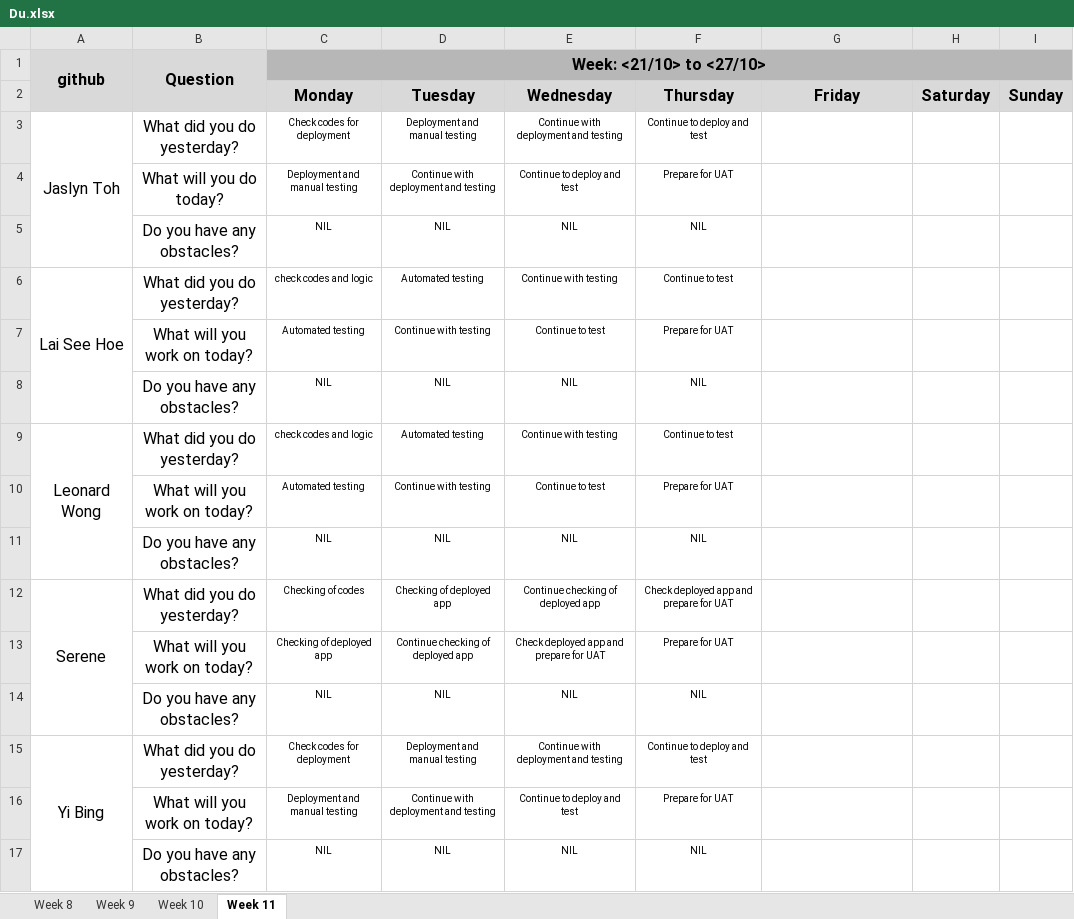
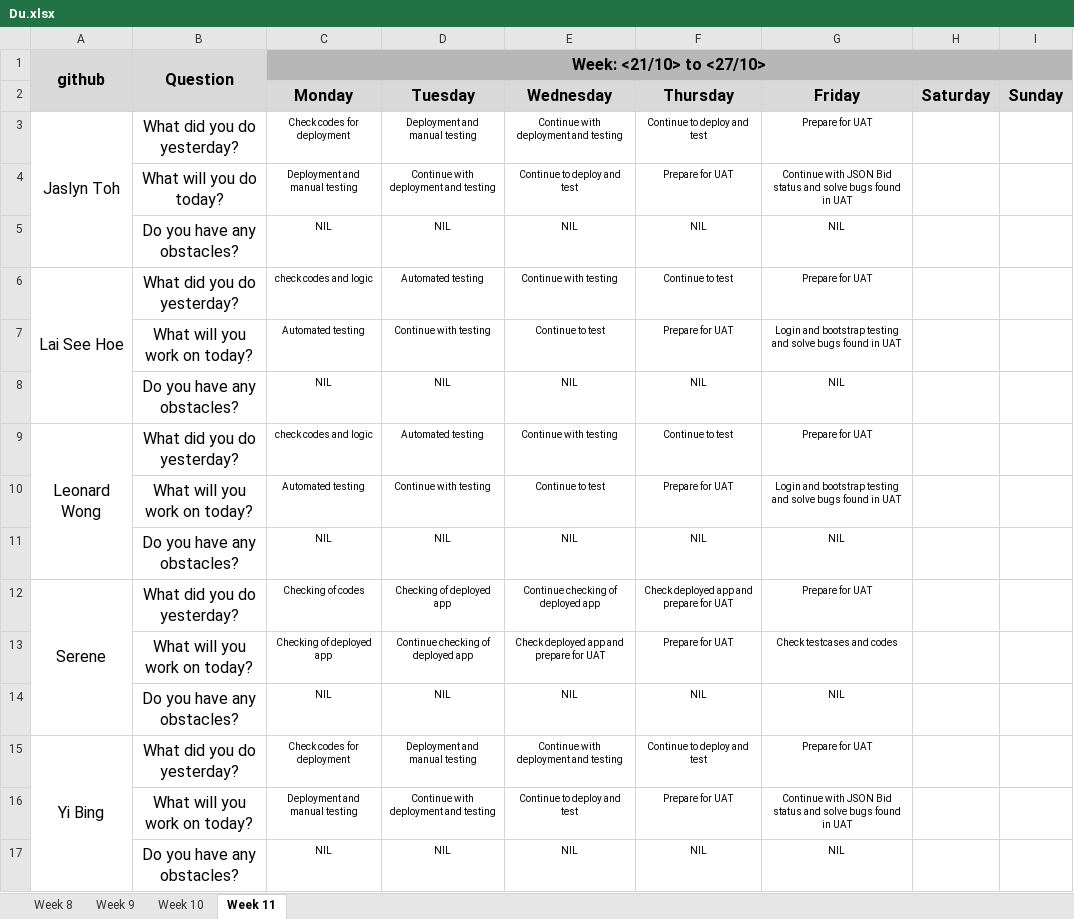
Before and after one commit to one-ice/IS212-Software-Project-Management, an Excel workbook: metrics/Du.xlsx, sheet Week 11, drawn as a sheet; values as stored, in another font and other column widths than the file's, no borders; the diff names each change by its address in the sheet, - before the commit and + after, or states it on an @@ line.

Commit message:
Day 7 Iteration 4 Daily Update
Day 7 Iteration 4 Daily Update

```diff
--- a/metrics/Du.xlsx (sheet Week 11)
+++ b/metrics/Du.xlsx (sheet Week 11)
-G3 (Friday): (empty)
+G3 (Friday): Prepare for UAT
-G4 (Friday): (empty)
+G4 (Friday): Continue with JSON Bid status and solve bugs found in UAT
-G5 (Friday): (empty)
+G5 (Friday): NIL
-G6 (Friday): (empty)
+G6 (Friday): Prepare for UAT
-G7 (Friday): (empty)
+G7 (Friday): Login and bootstrap testing and solve bugs found in UAT
-G8 (Friday): (empty)
+G8 (Friday): NIL
-G9 (Friday): (empty)
+G9 (Friday): Prepare for UAT
-G10 (Friday): (empty)
+G10 (Friday): Login and bootstrap testing and solve bugs found in UAT
-G11 (Friday): (empty)
+G11 (Friday): NIL
-G12 (Friday): (empty)
+G12 (Friday): Prepare for UAT
-G13 (Friday): (empty)
+G13 (Friday): Check testcases and codes
-G14 (Friday): (empty)
+G14 (Friday): NIL
-G15 (Friday): (empty)
+G15 (Friday): Prepare for UAT
-G16 (Friday): (empty)
+G16 (Friday): Continue with JSON Bid status and solve bugs found in UAT
-G17 (Friday): (empty)
+G17 (Friday): NIL
```
